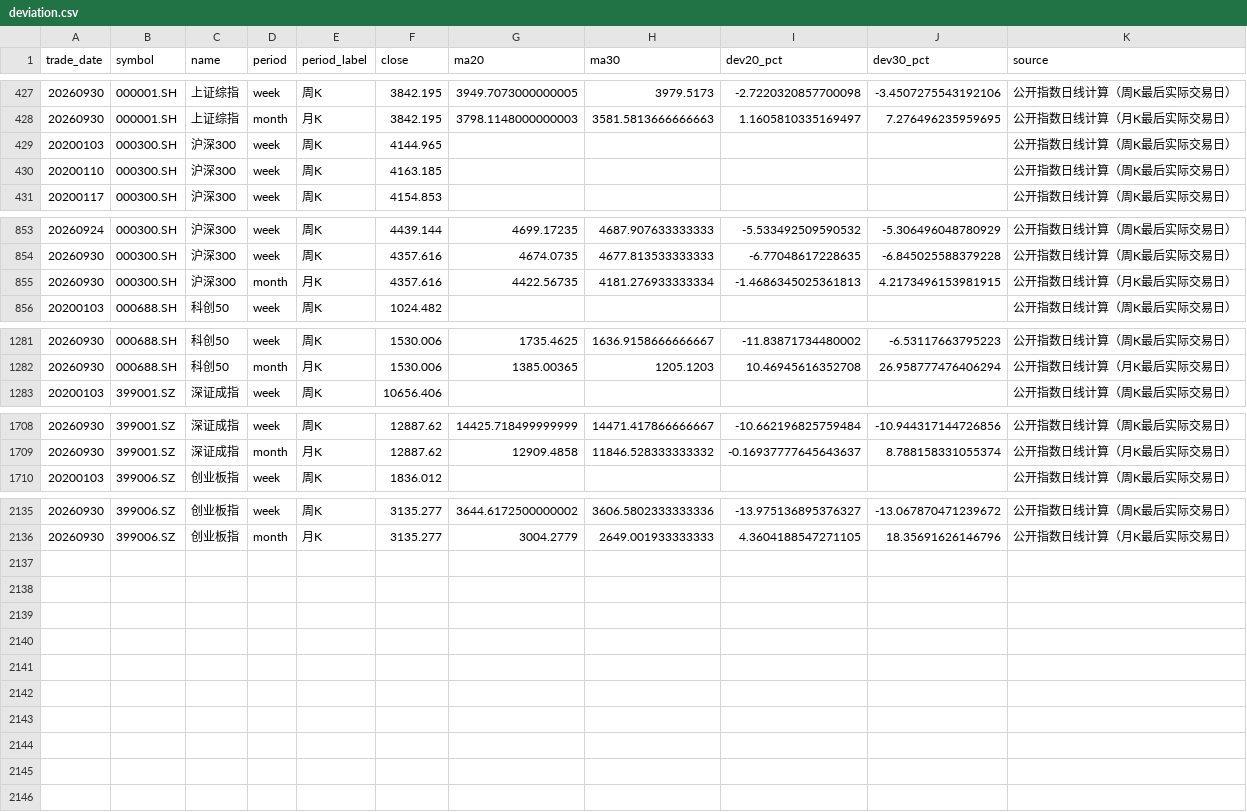
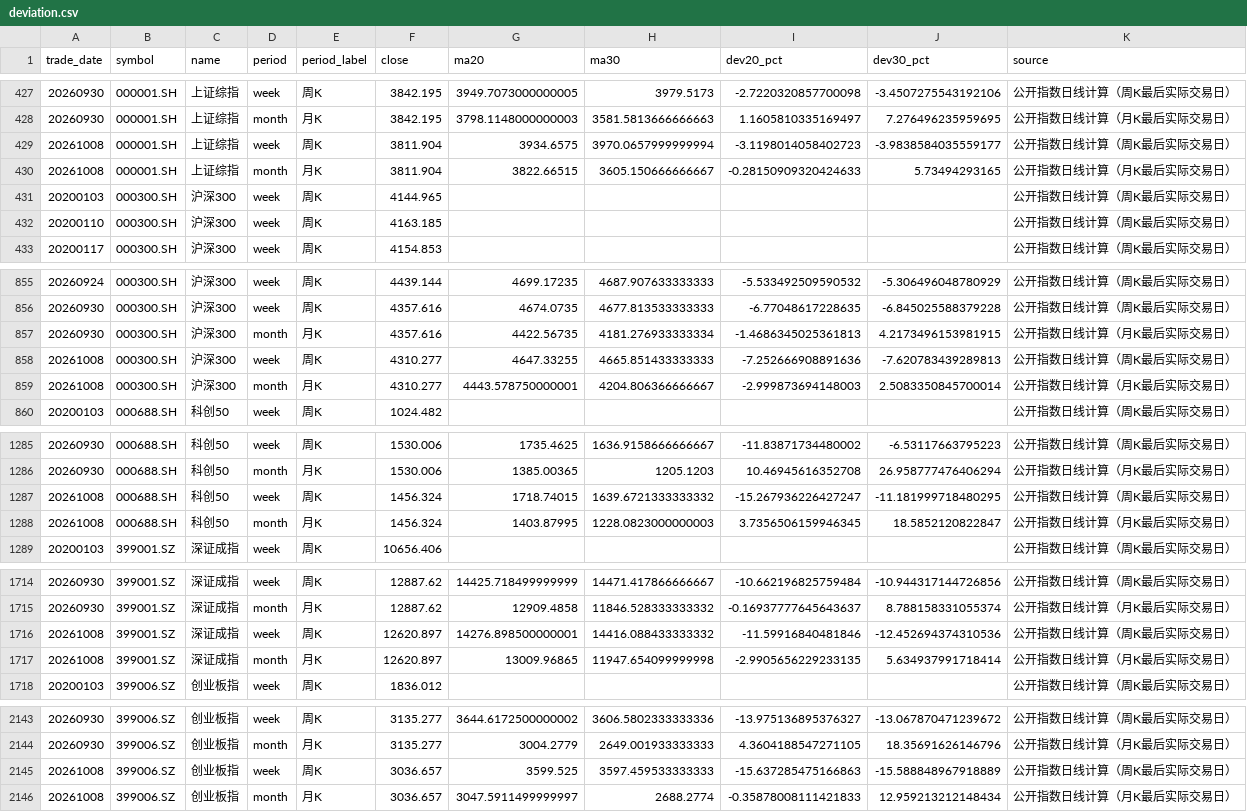
Before and after one commit to littlepeachh/macroscope-dashboard-v7, a CSV file: data/deviation.csv, drawn as a sheet; only a part is shown, gaps mark what is left out; the diff names each change by its address in the sheet, - before the commit and + after, or states it on an @@ line.

```diff
--- a/data/deviation.csv
+++ b/data/deviation.csv
+row 429: 20261008 | 000001.SH | 上证综指 | week | 周K | 3811.904 | 3934.6575 | 3970.0657999999994 | -3.1198014058402723 | -3.9838584035559177 | 公开指数日线计算（周K最后实际交易日）
+row 430: 20261008 | 000001.SH | 上证综指 | month | 月K | 3811.904 | 3822.66515 | 3605.150666666667 | -0.28150909320424633 | 5.73494293165 | 公开指数日线计算（月K最后实际交易日）
+row 858: 20261008 | 000300.SH | 沪深300 | week | 周K | 4310.277 | 4647.33255 | 4665.851433333333 | -7.252666908891636 | -7.620783439289813 | 公开指数日线计算（周K最后实际交易日）
+row 859: 20261008 | 000300.SH | 沪深300 | month | 月K | 4310.277 | 4443.578750000001 | 4204.806366666667 | -2.999873694148003 | 2.5083350845700014 | 公开指数日线计算（月K最后实际交易日）
+row 1287: 20261008 | 000688.SH | 科创50 | week | 周K | 1456.324 | 1718.74015 | 1639.6721333333332 | -15.267936226427247 | -11.181999718480295 | 公开指数日线计算（周K最后实际交易日）
+row 1288: 20261008 | 000688.SH | 科创50 | month | 月K | 1456.324 | 1403.87995 | 1228.0823000000003 | 3.7356506159946345 | 18.5852120822847 | 公开指数日线计算（月K最后实际交易日）
+row 1716: 20261008 | 399001.SZ | 深证成指 | week | 周K | 12620.897 | 14276.898500000001 | 14416.088433333332 | -11.59916840481846 | -12.452694374310536 | 公开指数日线计算（周K最后实际交易日）
+row 1717: 20261008 | 399001.SZ | 深证成指 | month | 月K | 12620.897 | 13009.96865 | 11947.654099999998 | -2.9905656229233135 | 5.634937991718414 | 公开指数日线计算（月K最后实际交易日）
+row 2145: 20261008 | 399006.SZ | 创业板指 | week | 周K | 3036.657 | 3599.525 | 3597.459533333333 | -15.637285475166863 | -15.588848967918889 | 公开指数日线计算（周K最后实际交易日）
+row 2146: 20261008 | 399006.SZ | 创业板指 | month | 月K | 3036.657 | 3047.5911499999997 | 2688.2774 | -0.35878008111421833 | 12.959213212148434 | 公开指数日线计算（月K最后实际交易日）
```
Also changed, not shown: data/breadth.csv, data/crowding.csv, 6 other files.
